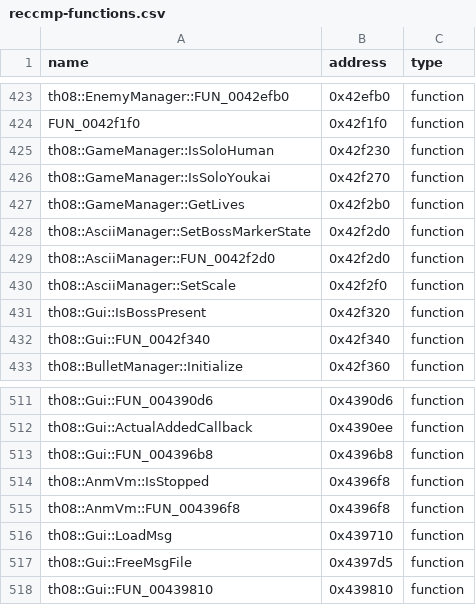
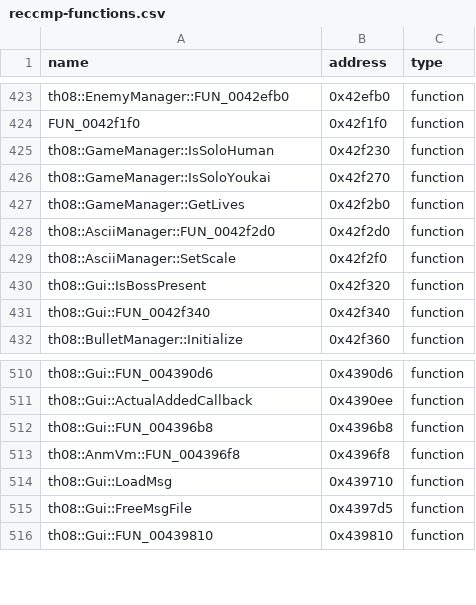
Before and after one commit to N0zoM1z0/th08, a CSV file: config/reccmp-functions.csv, drawn as a sheet; only a part is shown, gaps mark what is left out.

```diff
--- a/config/reccmp-functions.csv
+++ b/config/reccmp-functions.csv
@@ -427,3 +427,2 @@ th08::GameManager::IsSoloYoukai,0x42f270,function
 th08::GameManager::GetLives,0x42f2b0,function
-th08::AsciiManager::SetBossMarkerState,0x42f2d0,function
 th08::AsciiManager::FUN_0042f2d0,0x42f2d0,function
@@ -513,3 +512,2 @@ th08::Gui::ActualAddedCallback,0x4390ee,function
 th08::Gui::FUN_004396b8,0x4396b8,function
-th08::AnmVm::IsStopped,0x4396f8,function
 th08::AnmVm::FUN_004396f8,0x4396f8,function
```
Also changed, not shown: config/implemented.csv, config/mapping.csv, 7 other files.
